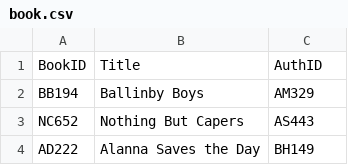
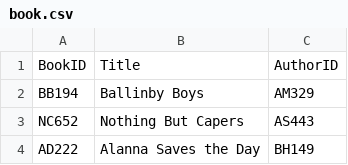
Before and after one commit to Annika-Schmitt/Datenbanken2, a CSV file: Kapitel 2/data/book.csv, drawn as a sheet; only a part is shown.

```diff
--- a/Kapitel 2/data/book.csv
+++ b/Kapitel 2/data/book.csv
@@ -1,2 +1,2 @@
-BookID;Title;AuthID
+BookID;Title;AuthorID
 BB194;Ballinby Boys;AM329
```
Also changed, not shown: Kapitel 2/data/publisher.csv, 7 other files.
